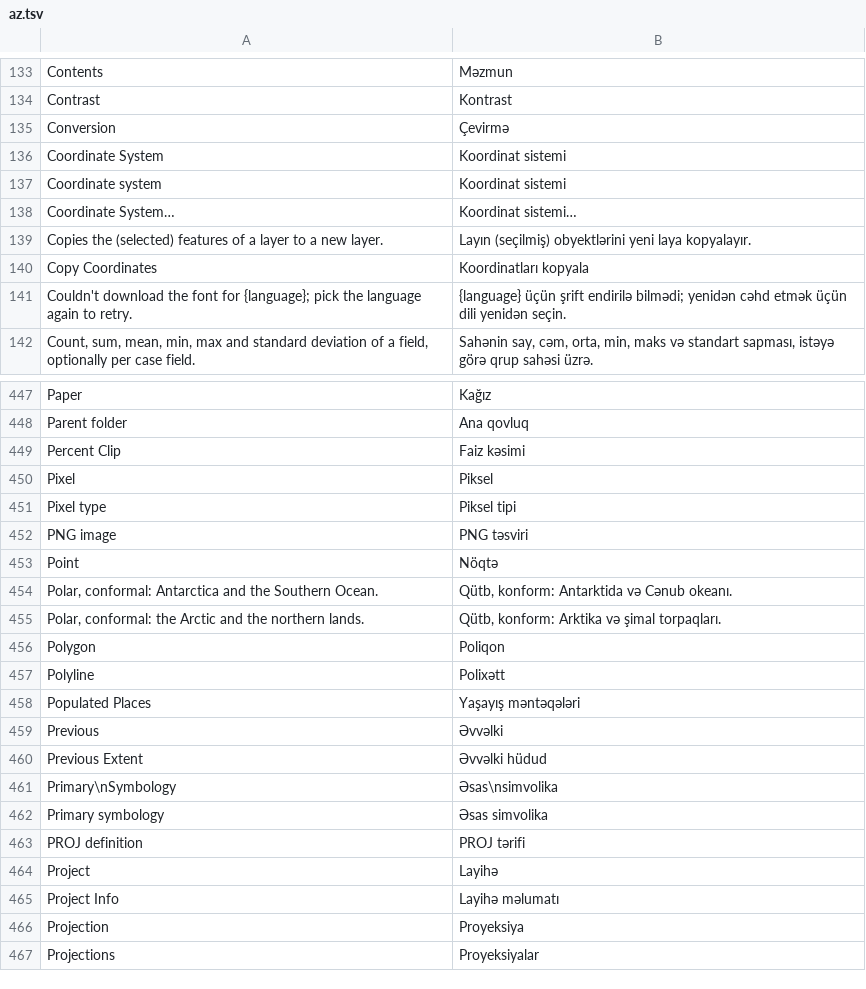
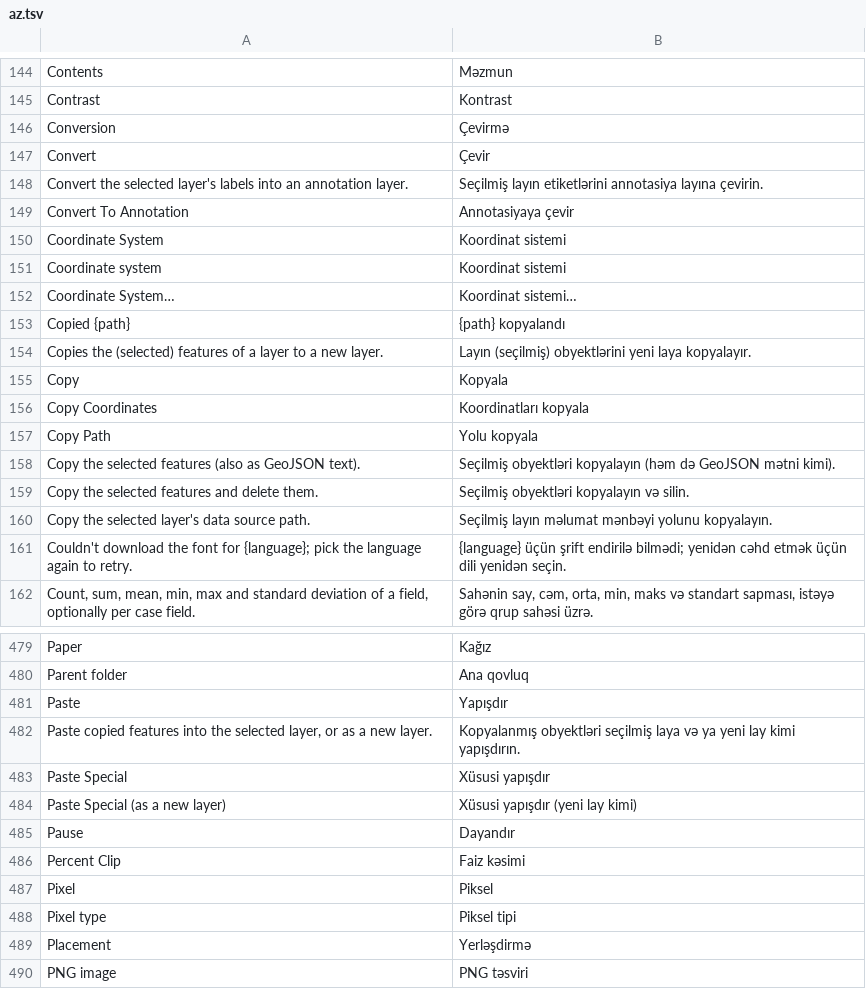
Before and after one commit to A-talebifard/RustGIS, a TSV file: crates/ui-egui/src/i18n/az.tsv, drawn as a sheet; only a part is shown, gaps mark what is left out; the shorter side is filled out with more unchanged rows; the diff covers the shown part only.

```diff
--- a/crates/ui-egui/src/i18n/az.tsv
+++ b/crates/ui-egui/src/i18n/az.tsv
@@ -135,2 +146,5 @@ Contrast	Kontrast
 Conversion	Çevirmə
+Convert	Çevir
+Convert the selected layer's labels into an annotation layer.	Seçilmiş layın etiketlərini annotasiya layına çevirin.
+Convert To Annotation	Annotasiyaya çevir
 Coordinate System	Koordinat sistemi
@@ -138,4 +152,10 @@ Coordinate system	Koordinat sistemi
 Coordinate System…	Koordinat sistemi…
+Copied {path}	{path} kopyalandı
 Copies the (selected) features of a layer to a new layer.	Layın (seçilmiş) obyektlərini yeni laya kopyalayır.
+Copy	Kopyala
 Copy Coordinates	Koordinatları kopyala
+Copy Path	Yolu kopyala
+Copy the selected features (also as GeoJSON text).	Seçilmiş obyektləri kopyalayın (həm də GeoJSON mətni kimi).
+Copy the selected features and delete them.	Seçilmiş obyektləri kopyalayın və silin.
+Copy the selected layer's data source path.	Seçilmiş layın məlumat mənbəyi yolunu kopyalayın.
 Couldn't download the font for {language}; pick the language again to retry.	{language} üçün şrift endirilə bilmədi; yenidən cəhd etmək üçün dili yenidən seçin.
@@ -448,2 +480,7 @@ Paper	Kağız
 Parent folder	Ana qovluq
+Paste	Yapışdır
+Paste copied features into the selected layer, or as a new layer.	Kopyalanmış obyektləri seçilmiş laya və ya yeni lay kimi yapışdırın.
+Paste Special	Xüsusi yapışdır
+Paste Special (as a new layer)	Xüsusi yapışdır (yeni lay kimi)
+Pause	Dayandır
 Percent Clip	Faiz kəsimi
@@ -451,2 +488,3 @@ Pixel	Piksel
 Pixel type	Piksel tipi
+Placement	Yerləşdirmə
 PNG image	PNG təsviri
```
Also changed, not shown: 34 added rows elsewhere in this file, crates/ui-egui/src/i18n/fr.tsv, crates/ui-egui/src/i18n/ja.tsv, 30 other files.
